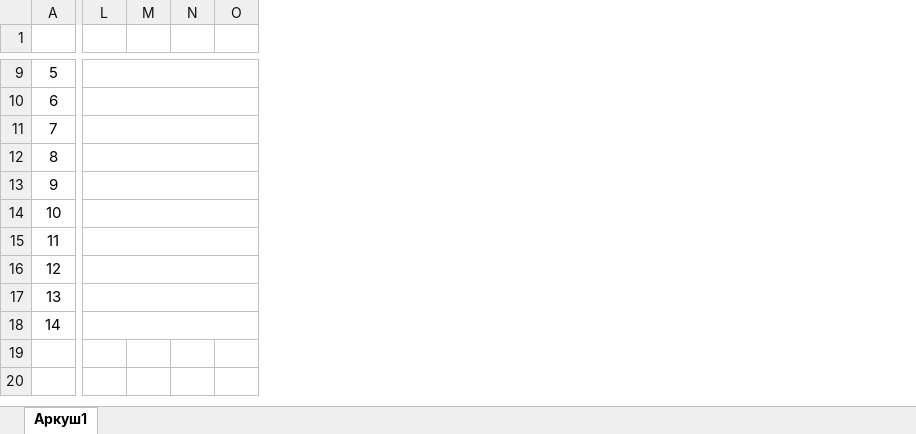
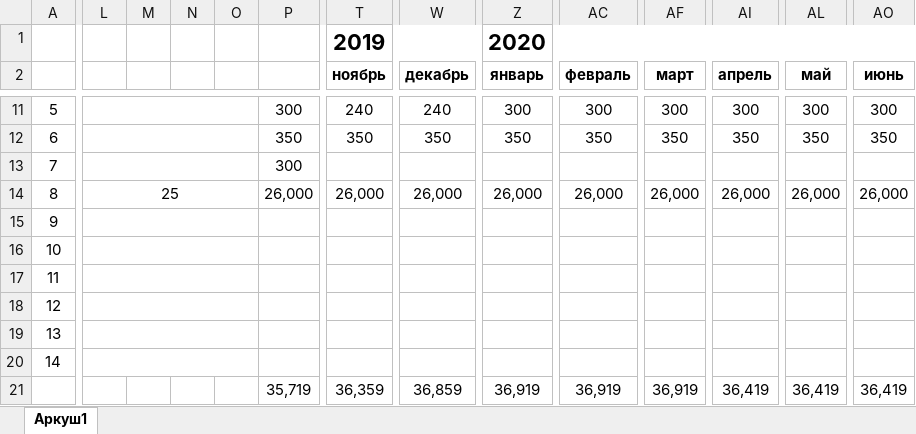
Before and after one commit to scorp1323/lapous_boss, an Excel workbook: График выплат.xlsx, sheet Аркуш1, drawn as a sheet; only a part is shown, gaps mark what is left out; values as stored, in another font and other column widths than the file's, no borders; removed rows and columns are numbered as before the commit, all else as after; rows hold the shown columns only; the diff covers the shown part only; the diff names each change by its address in the sheet, - before the commit and + after, or states it on an @@ line.

Commit message:
График выплат

```diff
--- a/График выплат.xlsx (sheet Аркуш1)
+++ b/График выплат.xlsx (sheet Аркуш1)
+column P, rows 11-14: 300 | 350 | 300 | 26,000
+column T (ноябрь), rows 11-14: 240 | 350 |  | 26,000
+column W (декабрь), rows 11-14: 240 | 350 |  | 26,000
+column Z (январь), rows 11-14: 300 | 350 |  | 26,000
+column AC (февраль), rows 11-14: 300 | 350 |  | 26,000
+column AF (март), rows 11-14: 300 | 350 |  | 26,000
+column AI (апрель), rows 11-14: 300 | 350 |  | 26,000
+column AL (май), rows 11-14: 300 | 350 |  | 26,000
+column AO (июнь), rows 11-14: 300 | 350 |  | 26,000
+row 1:  |  |  |  |  |  | 2019 |  | 2020
-row 2: (empty)
+row 2:  |  |  |  |  |  | ноябрь | декабрь | январь | февраль | март | апрель | май | июнь
-L9:P9 merged
+L11:O11 merged
-L10:P10 merged
+L12:O12 merged
-L11:P11 merged
+L13:O13 merged
-L14: (empty)
+L14: 25
-L12:P12 merged
+L14:O14 merged
-L13:P13 merged
+L15:O15 merged
-L14:P14 merged
+L16:O16 merged
-L15:P15 merged
+L17:O17 merged
-L16:P16 merged
+L18:O18 merged
-L17:P17 merged
+L19:O19 merged
-L18:P18 merged
+L20:O20 merged
+row 21:  |  |  |  |  | 35,719 | 36,359 | 36,859 | 36,919 | 36,919 | 36,919 | 36,419 | 36,419 | 36,419
```
Also changed, not shown: 4 added rows, 3 removed rows, 31 added columns, 1 removed column, 3 edited cells and merged cells elsewhere in this sheet.
